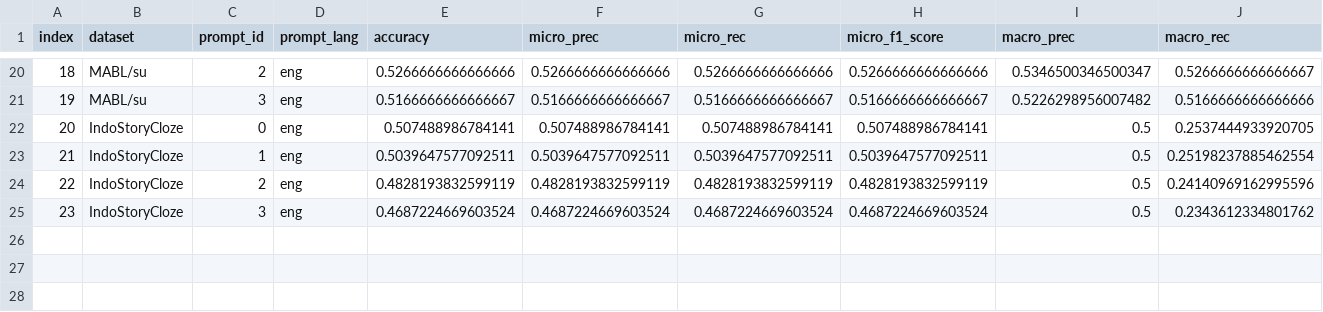
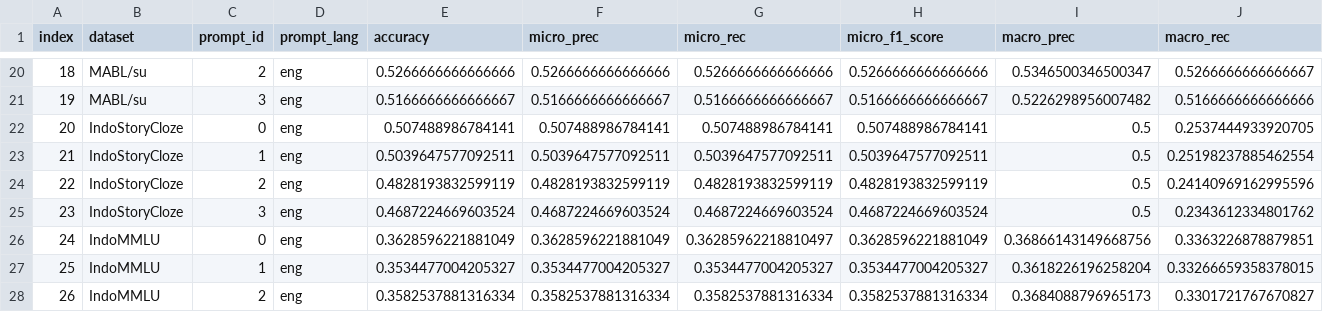
Before and after one commit to IndoNLP/cendol, a CSV file: evaluation/metrics_nlu_ext/ext_nlu_results_eng_Llama-2-13b-chat-hf.csv, drawn as a sheet; only a part is shown, gaps mark what is left out; rows hold the shown columns only; the diff names each change by its address in the sheet, - before the commit and + after, or states it on an @@ line.

```diff
--- a/evaluation/metrics_nlu_ext/ext_nlu_results_eng_Llama-2-13b-chat-hf.csv
+++ b/evaluation/metrics_nlu_ext/ext_nlu_results_eng_Llama-2-13b-chat-hf.csv
+row 26: 24 | IndoMMLU | 0 | eng | 0.3628596221881049 | 0.3628596221881049 | 0.36285962218810497 | 0.3628596221881049 | 0.36866143149668756 | 0.3363226878879851
+row 27: 25 | IndoMMLU | 1 | eng | 0.3534477004205327 | 0.3534477004205327 | 0.3534477004205327 | 0.3534477004205327 | 0.3618226196258204 | 0.33266659358378015
+row 28: 26 | IndoMMLU | 2 | eng | 0.3582537881316334 | 0.3582537881316334 | 0.3582537881316334 | 0.3582537881316334 | 0.3684088796965173 | 0.3301721767670827
```
Also changed, not shown: evaluation/metrics_nlu_ext/ext_nlu_results_eng_Merak-7B-v4.csv, evaluation/metrics_nlu_ext/ext_nlu_results_eng_SeaLLM-7B-Chat.csv, 7 other files.
